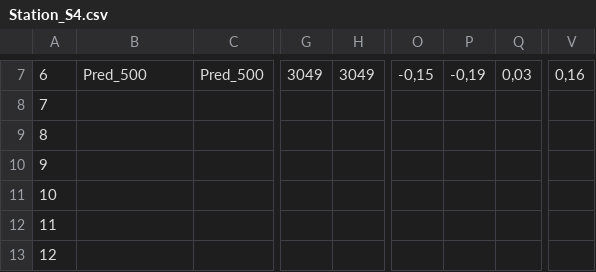
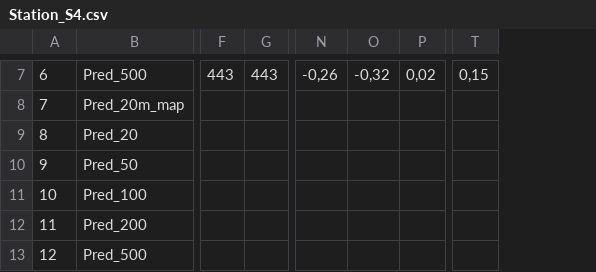
Before and after one commit to francorvalan/Italy_Greifeneder_Model_Validation, a CSV file: 03_Results/Accuracy/Accuracy_per_sation/Station_S4.csv, drawn as a sheet; only a part is shown, gaps mark what is left out; removed rows and columns are numbered as before the commit, all else as after; the diff covers the shown part only; the diff names each change by its address in the sheet, - before the commit and + after, or states it on an @@ line.

```diff
--- a/03_Results/Accuracy/Accuracy_per_sation/Station_S4.csv
+++ b/03_Results/Accuracy/Accuracy_per_sation/Station_S4.csv
-column C, row 7: Pred_500
-column G, row 7: 3049
-column H, row 7: 3049
+column F, row 7: 443
+column G, row 7: 443
-column O, row 7: -0,15
-column P, row 7: -0,19
+column N, row 7: -0,26
+column O, row 7: -0,32
+column T, row 7: 0,15
-column V, row 7: 0,16
-P7: 0,03
+P7: 0,02
-B8: (empty)
+B8: Pred_20m_map
-B9: (empty)
+B9: Pred_20
-B10: (empty)
+B10: Pred_50
-B11: (empty)
+B11: Pred_100
-B12: (empty)
+B12: Pred_200
-B13: (empty)
+B13: Pred_500
```
Also changed, not shown: 29 edited cells elsewhere in this file, 03_Results/Accuracy/Accuracy_per_sation/Station_B1.csv, 03_Results/Accuracy/Accuracy_per_sation/Station_B2.csv, 23 other files.
